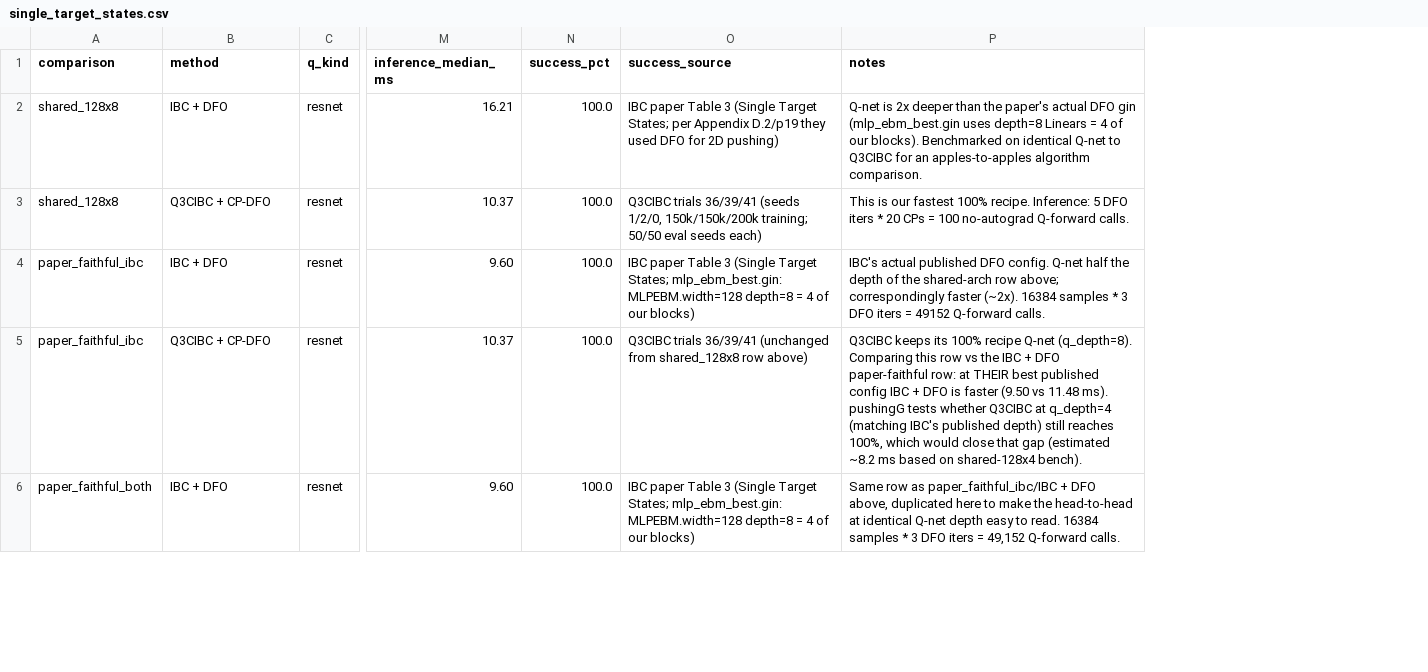
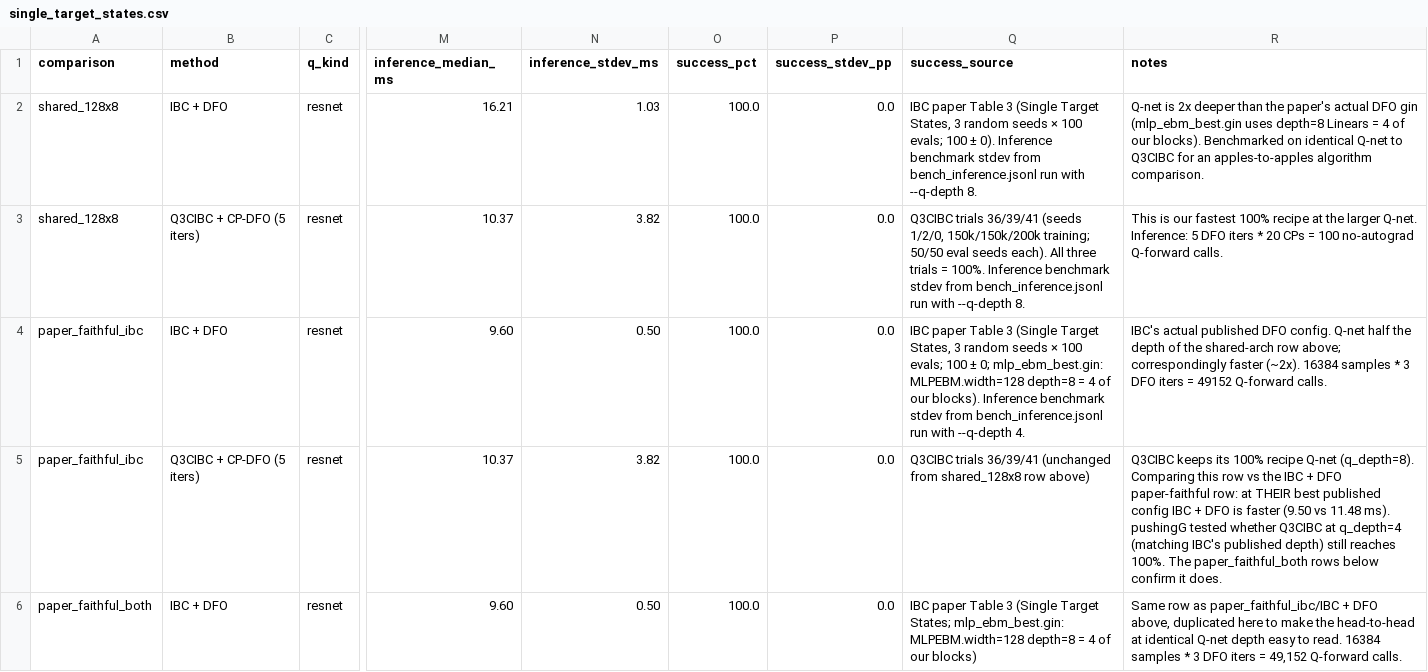
Before and after one commit to HugoAlbertBonet/Q3CIBC, a CSV file: results/hyperparam_search/combinedv2_cpascounter_training/pushing/single_target_states.csv, drawn as a sheet; only a part is shown, gaps mark what is left out; addresses are those after the commit; the diff covers the shown part only; the diff names each change by its address in the sheet, - before the commit and + after, or states it on an @@ line.

Commit message:
simulated pushing single target with states inference benchmark finished

```diff
--- a/results/hyperparam_search/combinedv2_cpascounter_training/pushing/single_target_states.csv
+++ b/results/hyperparam_search/combinedv2_cpascounter_training/pushing/single_target_states.csv
+column N (inference_stdev_ms), rows 2-6: 1.03 | 3.82 | 0.50 | 3.82 | 0.50
+column P (success_stdev_pp), rows 2-6: all 0.0
-Q2 (success_source): …(Single Target States; per Appendix D.2/p19 they used DFO for 2D pushing)
+Q2 (success_source): …(Single Target States, 3 random seeds × 100 evals; 100 ± 0). Inference benchmark stdev from bench_inference.jsonl run with --q-depth 8.
-B3 (method): Q3CIBC + CP-DFO
+B3 (method): Q3CIBC + CP-DFO (5 iters)
-Q3 (success_source): …eval seeds each)
+Q3 (success_source): …eval seeds each). All three trials = 100%. Inference benchmark stdev from bench_inference.jsonl run with --q-depth 8.
-R3 (notes): …fastest 100% recipe. Inference: 5…
+R3 (notes): …fastest 100% recipe at the larger Q-net. Inference: 5…
-Q4 (success_source): …(Single Target States; mlp_ebm_best.gin: MLPEBM.width=128 depth=8 = 4 of our blocks)
+Q4 (success_source): …(Single Target States, 3 random seeds × 100 evals; 100 ± 0; mlp_ebm_best.gin: MLPEBM.width=128 depth=8 = 4 of our blocks). Inference benchmark stdev from bench_inference.jsonl run with --q-depth 4.
-B5 (method): Q3CIBC + CP-DFO
+B5 (method): Q3CIBC + CP-DFO (5 iters)
-R5 (notes): …ms). pushingG tests whether Q3CIBC at q_depth=4 (matching IBC's published depth) still reaches 100%, which would close that gap (estimated ~8.2 ms based on shared-128x4 bench).
+R5 (notes): …ms). pushingG tested whether Q3CIBC at q_depth=4 (matching IBC's published depth) still reaches 100%. The paper_faithful_both rows below confirm it does.
```
Also changed, not shown: 2 added rows and 4 edited cells elsewhere in this file, results/particle/success_rates.csv, 12 other files.
